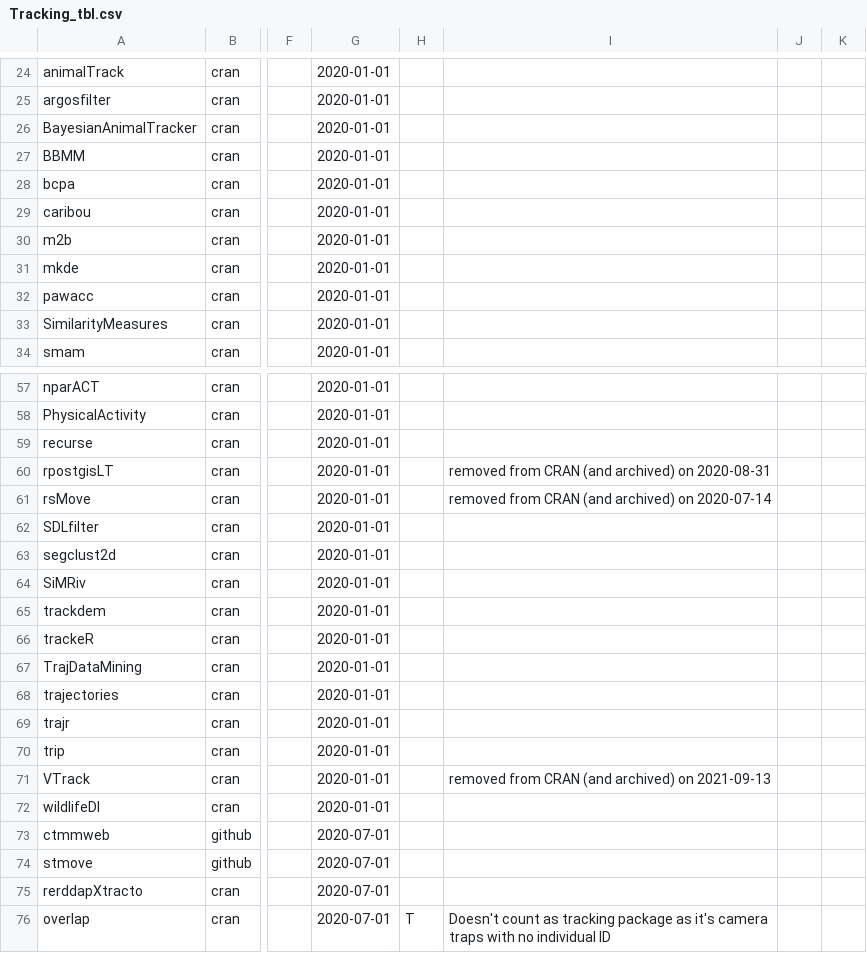
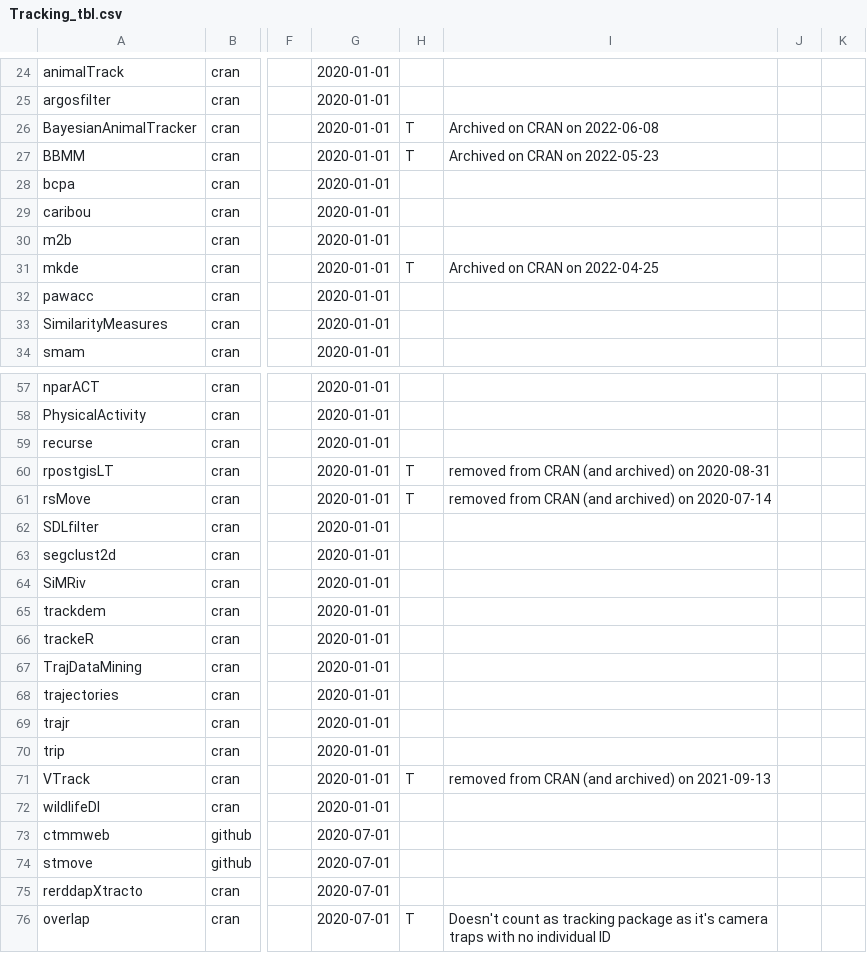
Before and after one commit to cran-task-views/Tracking, a CSV file: checks/Tracking_tbl.csv, drawn as a sheet; only a part is shown, gaps mark what is left out; the diff names each change by its address in the sheet, - before the commit and + after, or states it on an @@ line.

Commit message:
added argosfilter back and updated table with skip T for CRAN archived

```diff
--- a/checks/Tracking_tbl.csv
+++ b/checks/Tracking_tbl.csv
-H26:H27: (empty)
+H26:H27: T
-I26: (empty)
+I26: Archived on CRAN on 2022-06-08
-I27: (empty)
+I27: Archived on CRAN on 2022-05-23
-H31: (empty)
+H31: T
-I31: (empty)
+I31: Archived on CRAN on 2022-04-25
-H60:H61: (empty)
+H60:H61: T
-H71: (empty)
+H71: T
```
Also changed, not shown: 1 other file.
